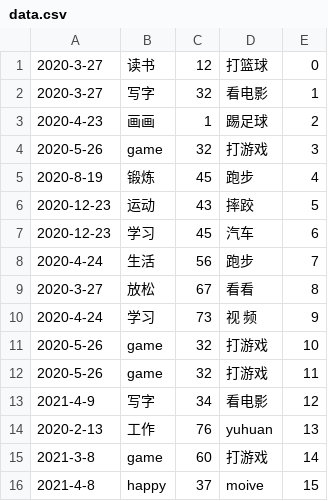
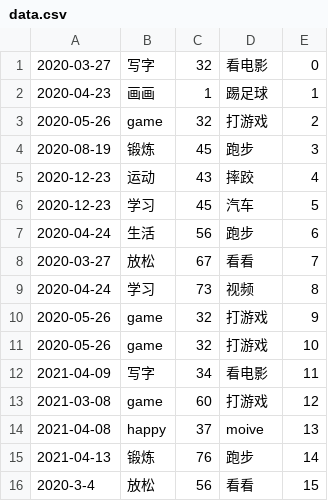
Before and after one commit to yzmninglang/pystudy-ysu, a CSV file: data.csv, drawn as a sheet.

```diff
--- a/data.csv
+++ b/data.csv
@@ -1,16 +1,16 @@
-2020-3-27,读书,12,打篮球,0
-2020-3-27,写字,32,看电影,1
-2020-4-23,画画,1,踢足球,2
-2020-5-26,game,32,打游戏,3
-2020-8-19,锻炼,45,跑步,4
-2020-12-23,运动,43,摔跤,5
-2020-12-23,学习,45,汽车,6
-2020-4-24,生活,56,跑步,7
-2020-3-27,放松,67,看看,8
-2020-4-24,学习,73,视   频,9
-2020-5-26,game,32,打游戏,10
-2020-5-26,game,32,打游戏,11
-2021-4-9,写字,34,看电影,12
-2020-2-13,工作,76,yuhuan,13
-2021-3-8,game,60,打游戏,14
-2021-4-8,happy,37,moive,15
+2020-03-27,写字,32,看电影,0
+2020-04-23,画画,1,踢足球,1
+2020-05-26,game,32,打游戏,2
+2020-08-19,锻炼,45,跑步,3
+2020-12-23,运动,43,摔跤,4
+2020-12-23,学习,45,汽车,5
+2020-04-24,生活,56,跑步,6
+2020-03-27,放松,67,看看,7
+2020-04-24,学习,73,视频,8
+2020-05-26,game,32,打游戏,9
+2020-05-26,game,32,打游戏,10
+2021-04-09,写字,34,看电影,11
+2021-03-08,game,60,打游戏,12
+2021-04-08,happy,37,moive,13
+2021-04-13,锻炼,76,跑步,14
+2020-3-4,放松,56,看看,15
```
Also changed, not shown: 3 other files.
